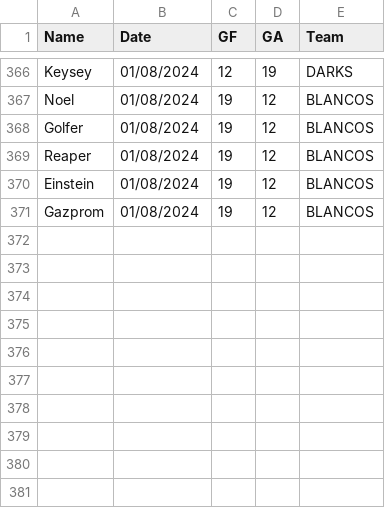
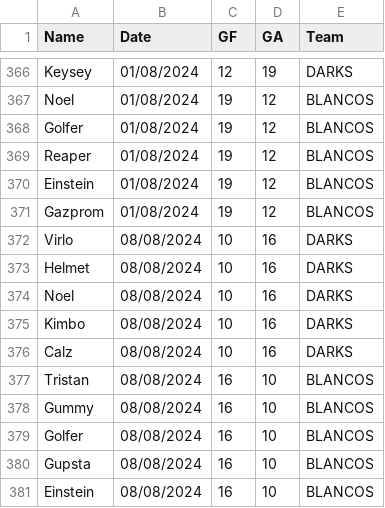
Before and after one commit to Deadlocked2/football_table, a CSV file: data/S2_results.csv, drawn as a sheet; only a part is shown, gaps mark what is left out; the diff names each change by its address in the sheet, - before the commit and + after, or states it on an @@ line.

```diff
--- a/data/S2_results.csv
+++ b/data/S2_results.csv
+row 372: Virlo | 08/08/2024 | 10 | 16 | DARKS
+row 373: Helmet | 08/08/2024 | 10 | 16 | DARKS
+row 374: Noel | 08/08/2024 | 10 | 16 | DARKS
+row 375: Kimbo | 08/08/2024 | 10 | 16 | DARKS
+row 376: Calz | 08/08/2024 | 10 | 16 | DARKS
+row 377: Tristan | 08/08/2024 | 16 | 10 | BLANCOS
+row 378: Gummy | 08/08/2024 | 16 | 10 | BLANCOS
+row 379: Golfer | 08/08/2024 | 16 | 10 | BLANCOS
+row 380: Gupsta | 08/08/2024 | 16 | 10 | BLANCOS
+row 381: Einstein | 08/08/2024 | 16 | 10 | BLANCOS
```
Also changed, not shown: outputs/bumpchart.csv, outputs/bumpchart_t.csv, 2 other files.
